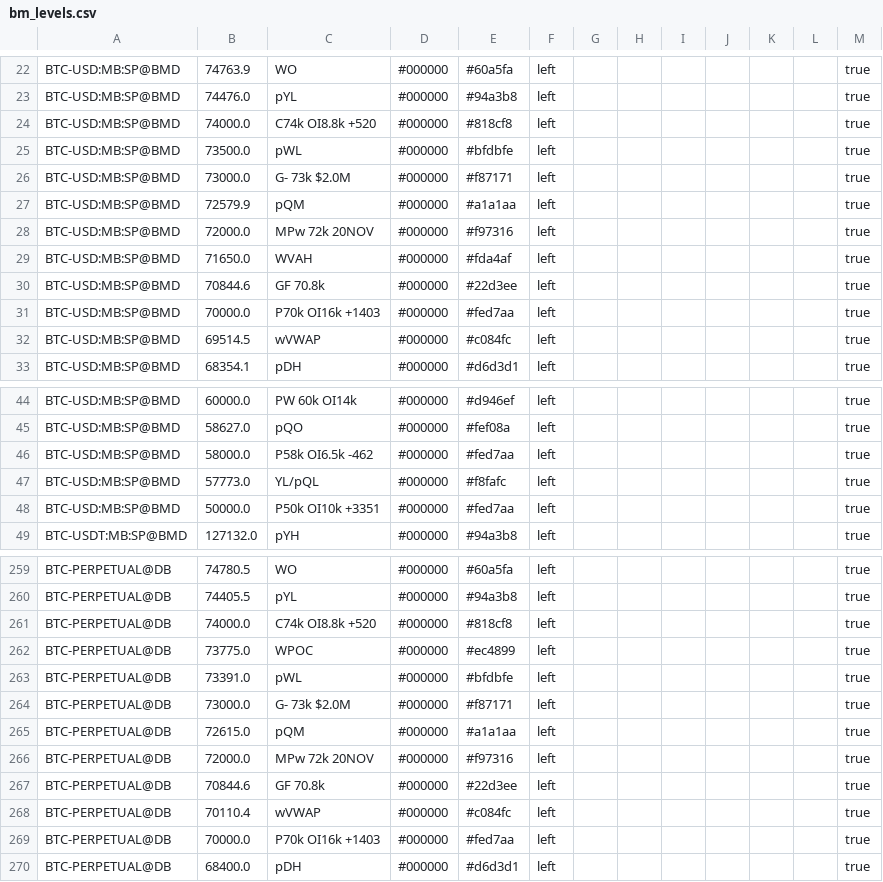
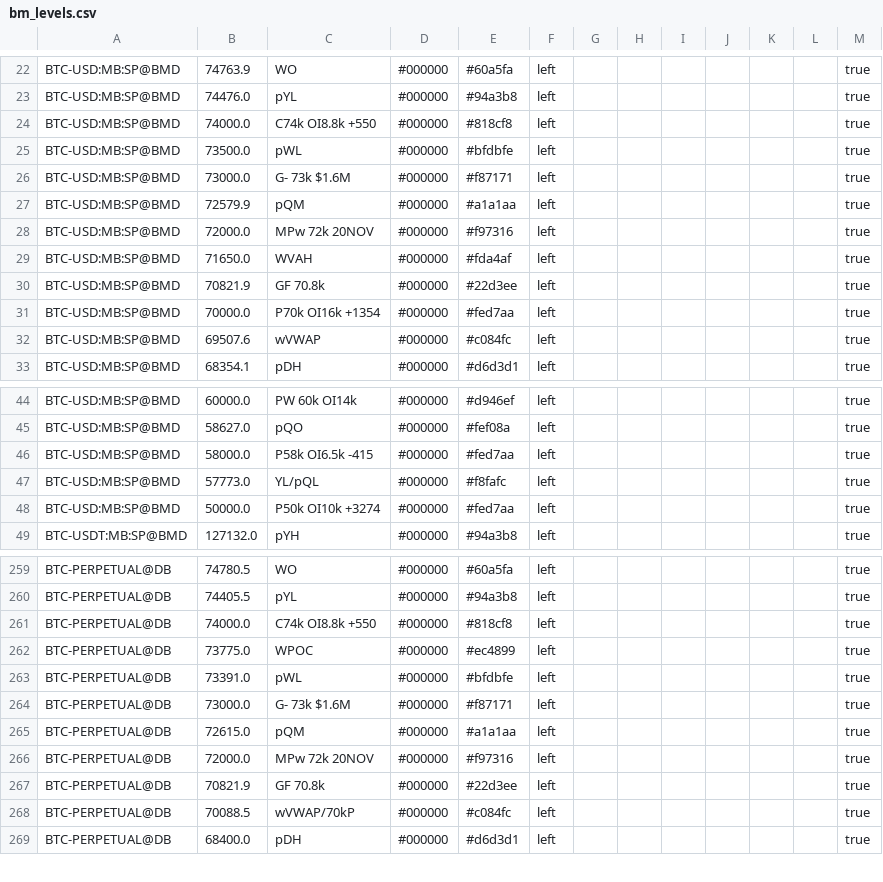
Before and after one commit to trendset1/bm-levels, a CSV file: bm_levels.csv, drawn as a sheet; only a part is shown, gaps mark what is left out; the diff covers the shown part only.

```diff
--- a/bm_levels.csv
+++ b/bm_levels.csv
@@ -23,5 +23,5 @@
 "BTC-USD:MB:SP@BMD","74476.0","pYL","#000000","#94a3b8","left","","","","","","","true"
-"BTC-USD:MB:SP@BMD","74000.0","C74k OI8.8k +520","#000000","#818cf8","left","","","","","","","true"
+"BTC-USD:MB:SP@BMD","74000.0","C74k OI8.8k +550","#000000","#818cf8","left","","","","","","","true"
 "BTC-USD:MB:SP@BMD","73500.0","pWL","#000000","#bfdbfe","left","","","","","","","true"
-"BTC-USD:MB:SP@BMD","73000.0","G- 73k $2.0M","#000000","#f87171","left","","","","","","","true"
+"BTC-USD:MB:SP@BMD","73000.0","G- 73k $1.6M","#000000","#f87171","left","","","","","","","true"
 "BTC-USD:MB:SP@BMD","72579.9","pQM","#000000","#a1a1aa","left","","","","","","","true"
@@ -29,5 +29,5 @@
 "BTC-USD:MB:SP@BMD","71650.0","WVAH","#000000","#fda4af","left","","","","","","","true"
-"BTC-USD:MB:SP@BMD","70844.6","GF 70.8k","#000000","#22d3ee","left","","","","","","","true"
-"BTC-USD:MB:SP@BMD","70000.0","P70k OI16k +1403","#000000","#fed7aa","left","","","","","","","true"
-"BTC-USD:MB:SP@BMD","69514.5","wVWAP","#000000","#c084fc","left","","","","","","","true"
+"BTC-USD:MB:SP@BMD","70821.9","GF 70.8k","#000000","#22d3ee","left","","","","","","","true"
+"BTC-USD:MB:SP@BMD","70000.0","P70k OI16k +1354","#000000","#fed7aa","left","","","","","","","true"
+"BTC-USD:MB:SP@BMD","69507.6","wVWAP","#000000","#c084fc","left","","","","","","","true"
 "BTC-USD:MB:SP@BMD","68354.1","pDH","#000000","#d6d3d1","left","","","","","","","true"
@@ -45,5 +45,5 @@
 "BTC-USD:MB:SP@BMD","58627.0","pQO","#000000","#fef08a","left","","","","","","","true"
-"BTC-USD:MB:SP@BMD","58000.0","P58k OI6.5k -462","#000000","#fed7aa","left","","","","","","","true"
+"BTC-USD:MB:SP@BMD","58000.0","P58k OI6.5k -415","#000000","#fed7aa","left","","","","","","","true"
 "BTC-USD:MB:SP@BMD","57773.0","YL/pQL","#000000","#f8fafc","left","","","","","","","true"
-"BTC-USD:MB:SP@BMD","50000.0","P50k OI10k +3351","#000000","#fed7aa","left","","","","","","","true"
+"BTC-USD:MB:SP@BMD","50000.0","P50k OI10k +3274","#000000","#fed7aa","left","","","","","","","true"
 "BTC-USDT:MB:SP@BMD","127132.0","pYH","#000000","#94a3b8","left","","","","","","","true"
@@ -260,11 +260,10 @@
 "BTC-PERPETUAL@DB","74405.5","pYL","#000000","#94a3b8","left","","","","","","","true"
-"BTC-PERPETUAL@DB","74000.0","C74k OI8.8k +520","#000000","#818cf8","left","","","","","","","true"
+"BTC-PERPETUAL@DB","74000.0","C74k OI8.8k +550","#000000","#818cf8","left","","","","","","","true"
 "BTC-PERPETUAL@DB","73775.0","WPOC","#000000","#ec4899","left","","","","","","","true"
 "BTC-PERPETUAL@DB","73391.0","pWL","#000000","#bfdbfe","left","","","","","","","true"
-"BTC-PERPETUAL@DB","73000.0","G- 73k $2.0M","#000000","#f87171","left","","","","","","","true"
+"BTC-PERPETUAL@DB","73000.0","G- 73k $1.6M","#000000","#f87171","left","","","","","","","true"
 "BTC-PERPETUAL@DB","72615.0","pQM","#000000","#a1a1aa","left","","","","","","","true"
 "BTC-PERPETUAL@DB","72000.0","MPw 72k 20NOV","#000000","#f97316","left","","","","","","","true"
-"BTC-PERPETUAL@DB","70844.6","GF 70.8k","#000000","#22d3ee","left","","","","","","","true"
-"BTC-PERPETUAL@DB","70110.4","wVWAP","#000000","#c084fc","left","","","","","","","true"
-"BTC-PERPETUAL@DB","70000.0","P70k OI16k +1403","#000000","#fed7aa","left","","","","","","","true"
+"BTC-PERPETUAL@DB","70821.9","GF 70.8k","#000000","#22d3ee","left","","","","","","","true"
+"BTC-PERPETUAL@DB","70088.5","wVWAP/70kP","#000000","#c084fc","left","","","","","","","true"
 "BTC-PERPETUAL@DB","68400.0","pDH","#000000","#d6d3d1","left","","","","","","","true"
```
Also changed, not shown: 41 edited cells elsewhere in this file.
